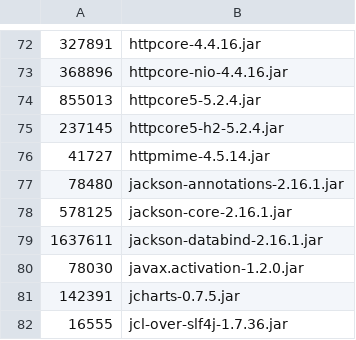
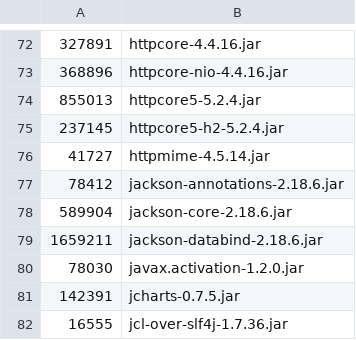
Before and after one commit to apache/jmeter, a CSV file: src/dist/src/dist/expected_release_jars.csv, drawn as a sheet; only a part is shown, gaps mark what is left out.

Commit message:
fix(deps): bump com.fasterxml.jackson.core:* to 2.18.6
Fixes GHSA-72hv-8253-57qq (CVSS 6.9 Medium): jackson-core had a stack
overflow in deeply-nested JSON. Minor bump 2.16.1 -> 2.18.6 within 2.x.

Adjusts TestJMESPathAssertion to match Jackson's updated parser error
column reporting (column 2 vs column 3) — same character, just reported
at the position of the offending quote rather than one past it.

```diff
--- a/src/dist/src/dist/expected_release_jars.csv
+++ b/src/dist/src/dist/expected_release_jars.csv
@@ -76,5 +76,5 @@
 41727,httpmime-4.5.14.jar
-78480,jackson-annotations-2.16.1.jar
-578125,jackson-core-2.16.1.jar
-1637611,jackson-databind-2.16.1.jar
+78412,jackson-annotations-2.18.6.jar
+589904,jackson-core-2.18.6.jar
+1659211,jackson-databind-2.18.6.jar
 78030,javax.activation-1.2.0.jar
```
Also changed, not shown: 2 other files.
